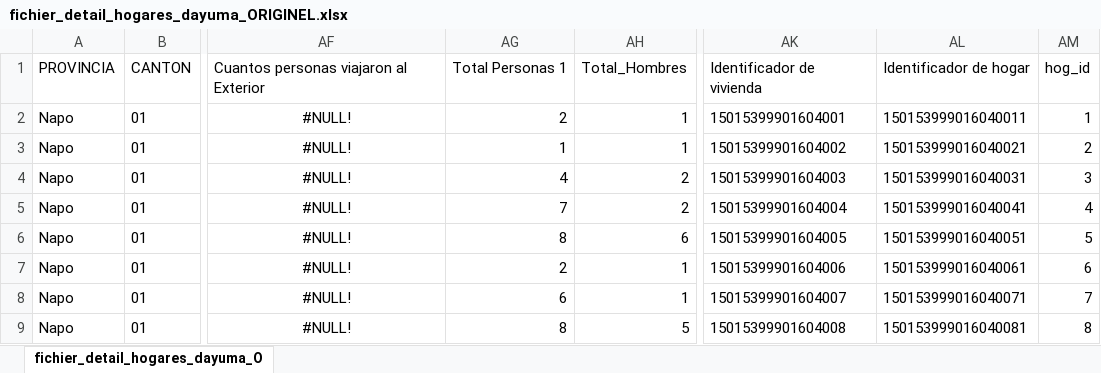
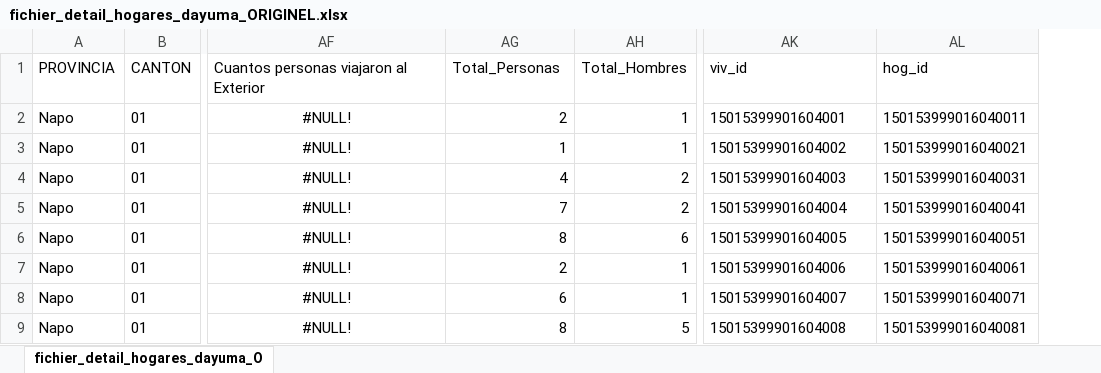
Before and after one commit to rmejean/nea-lucc-abm, an Excel workbook: includes/censo/fichier_detail_hogares_dayuma_ORIGINEL.xlsx, sheet fichier_detail_hogares_dayuma_O, drawn as a sheet; only a part is shown, gaps mark what is left out; values as stored, in another font and other column widths than the file's, no borders; the diff names each change by its address in the sheet, - before the commit and + after, or states it on an @@ line.

Commit message:
ajout fichier detail viviendas + integration dans le code

```diff
--- a/includes/censo/fichier_detail_hogares_dayuma_ORIGINEL.xlsx (sheet fichier_detail_hogares_dayuma_O)
+++ b/includes/censo/fichier_detail_hogares_dayuma_ORIGINEL.xlsx (sheet fichier_detail_hogares_dayuma_O)
-column AM, rows 1-9: hog_id | 1 | 2 | 3 | 4 | 5 | 6 | 7 | 8
-AG1: Total Personas 1
+AG1: Total_Personas
-AK1: Identificador de vivienda
+AK1: viv_id
-AL1: Identificador de hogar
+AL1: hog_id
```
Also changed, not shown: 8 other files.
